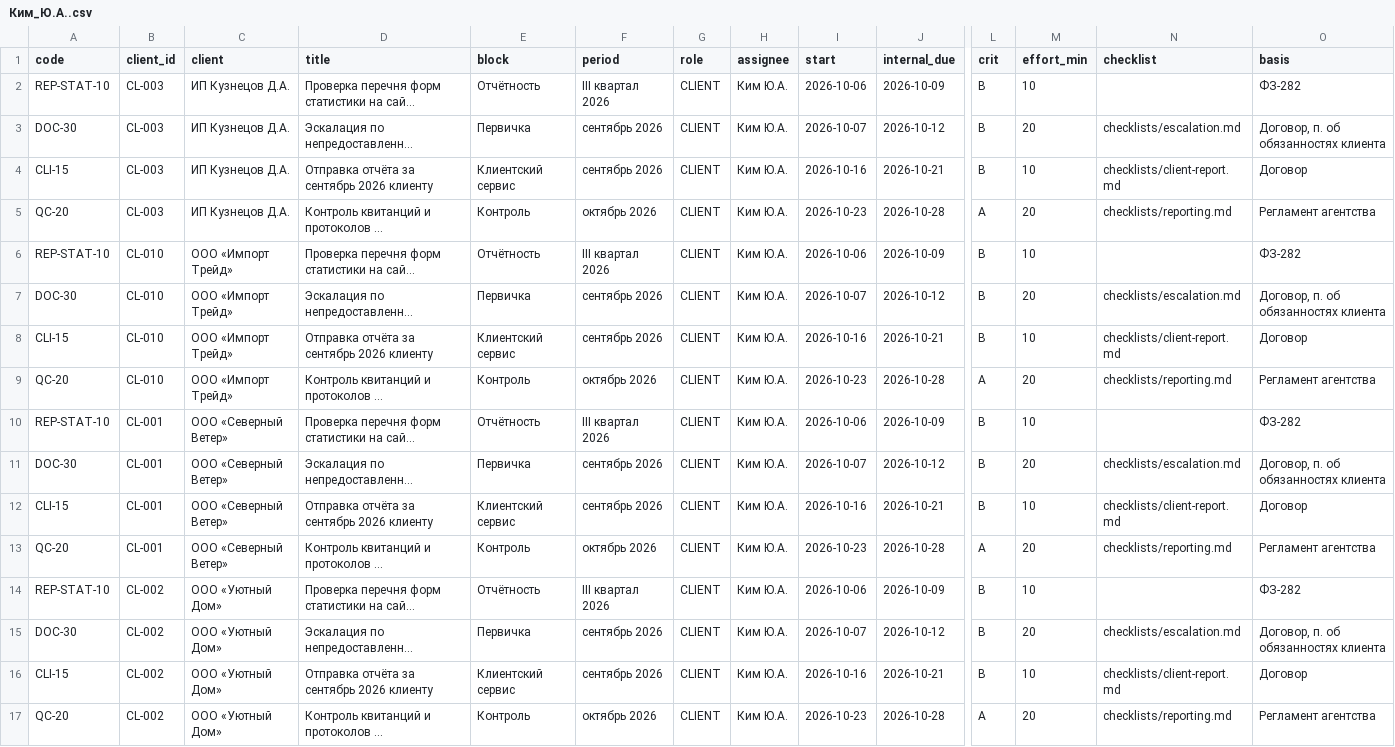
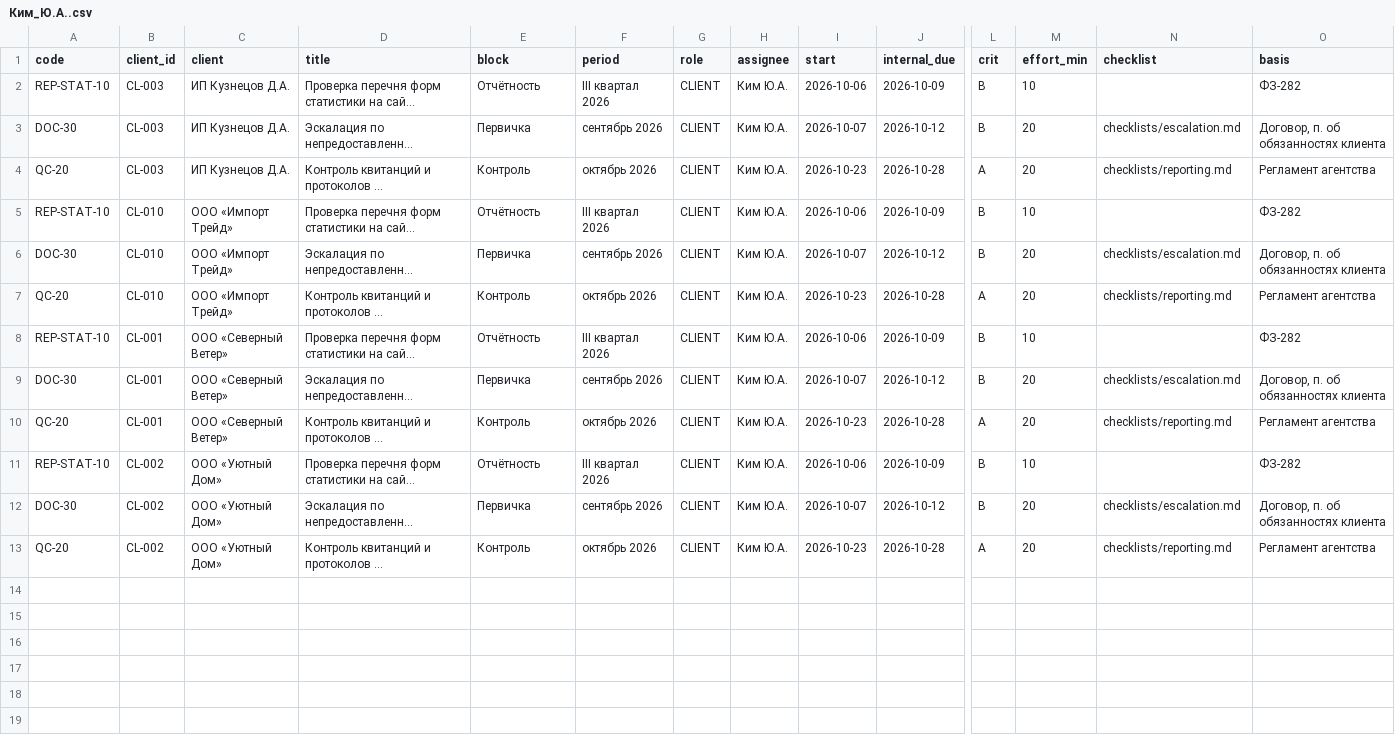
Before and after one commit to cbuglav-alt/1C, a CSV file: examples/by_accountant_2026-10/Ким_Ю.А..csv, drawn as a sheet; only a part is shown, gaps mark what is left out; long unchanged cells end in …; rows hold the shown columns only; the diff names each change by its address in the sheet, - before the commit and + after, or states it on an @@ line.

```diff
--- a/examples/by_accountant_2026-10/Ким_Ю.А..csv
+++ b/examples/by_accountant_2026-10/Ким_Ю.А..csv
-row 4: CLI-15 | CL-003 | ИП Кузнецов Д.А. | Отправка отчёта за сентябрь 2026 клиенту | Клиентский сервис | сентябрь 2026 | CLIENT | Ким Ю.А. | 2026-10-16 | 2026-10-21 | B | 10 | checklists/client-report.md | Договор
-row 8: CLI-15 | CL-010 | ООО «Импорт Трейд» | Отправка отчёта за сентябрь 2026 клиенту | Клиентский сервис | сентябрь 2026 | CLIENT | Ким Ю.А. | 2026-10-16 | 2026-10-21 | B | 10 | checklists/client-report.md | Договор
-row 12: CLI-15 | CL-001 | ООО «Северный Ветер» | Отправка отчёта за сентябрь 2026 клиенту | Клиентский сервис | сентябрь 2026 | CLIENT | Ким Ю.А. | 2026-10-16 | 2026-10-21 | B | 10 | checklists/client-report.md | Договор
-row 16: CLI-15 | CL-002 | ООО «Уютный Дом» | Отправка отчёта за сентябрь 2026 клиенту | Клиентский сервис | сентябрь 2026 | CLIENT | Ким Ю.А. | 2026-10-16 | 2026-10-21 | B | 10 | checklists/client-report.md | Договор
```
Also changed, not shown: data/task_catalog.csv, examples/by_accountant_2026-10/Иванова_А.С..csv, 13 other files.
